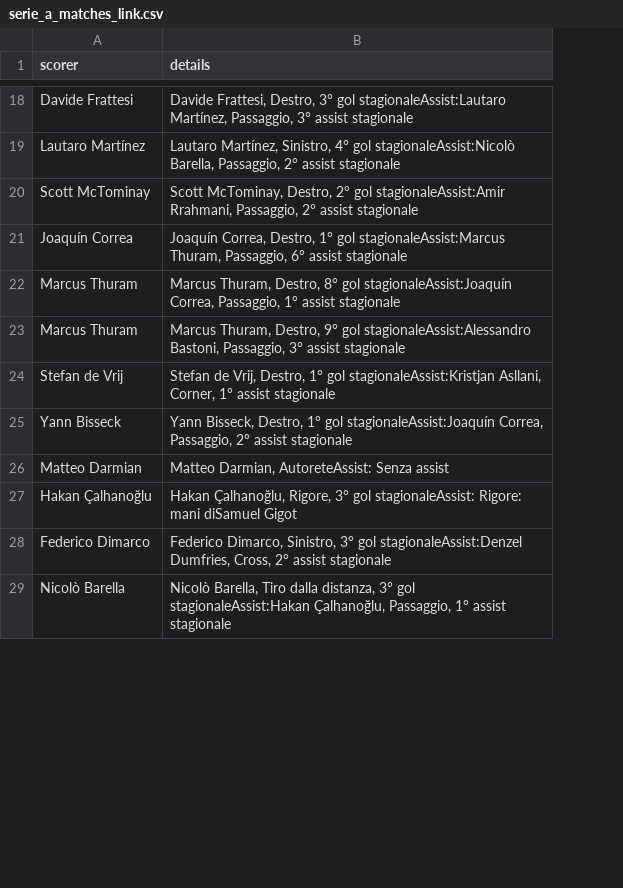
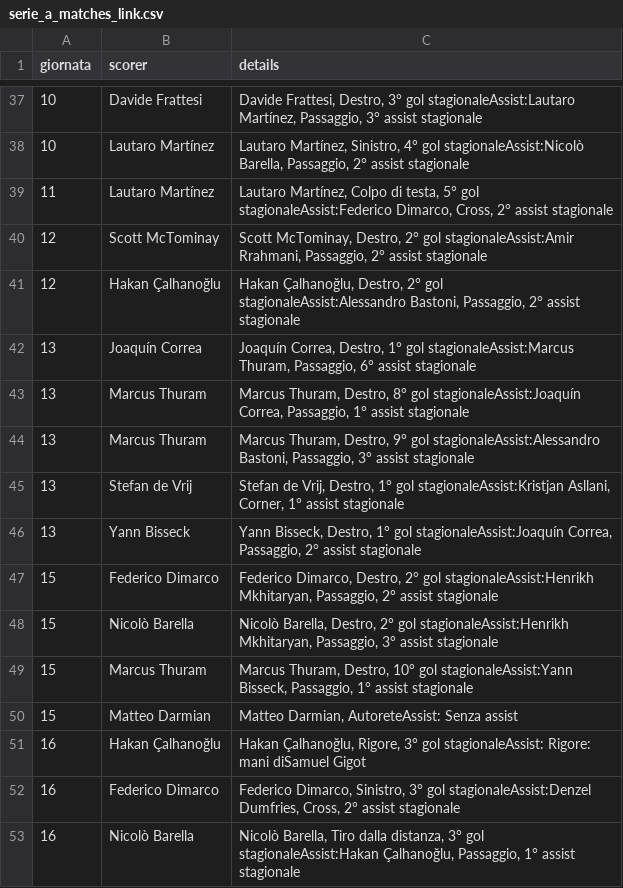
Before and after one commit to Tommasobru/data-management-project, a CSV file: serie_a_matches_link.csv, drawn as a sheet; only a part is shown, gaps mark what is left out; the diff covers the shown part only; the diff names each change by its address in the sheet, - before the commit and + after, or states it on an @@ line.

```diff
--- a/serie_a_matches_link.csv
+++ b/serie_a_matches_link.csv
+column A (giornata), rows 37-38: 10 | 10; row 40: 12; rows 42-46: all 13; rows 50-53: 15 | 16 | 16 | 16
+row 39: 11 | Lautaro Martínez | Lautaro Martínez, Colpo di testa, 5° gol stagionaleAssist:Federico Dimarco, Cross, 2° assist stagionale
+row 41: 12 | Hakan Çalhanoğlu | Hakan Çalhanoğlu, Destro, 2° gol stagionaleAssist:Alessandro Bastoni, Passaggio, 2° assist stagionale
+row 47: 15 | Federico Dimarco | Federico Dimarco, Destro, 2° gol stagionaleAssist:Henrikh Mkhitaryan, Passaggio, 2° assist stagionale
+row 48: 15 | Nicolò Barella | Nicolò Barella, Destro, 2° gol stagionaleAssist:Henrikh Mkhitaryan, Passaggio, 3° assist stagionale
+row 49: 15 | Marcus Thuram | Marcus Thuram, Destro, 10° gol stagionaleAssist:Yann Bisseck, Passaggio, 1° assist stagionale
```
Also changed, not shown: 19 added rows elsewhere in this file, 2 other files.
